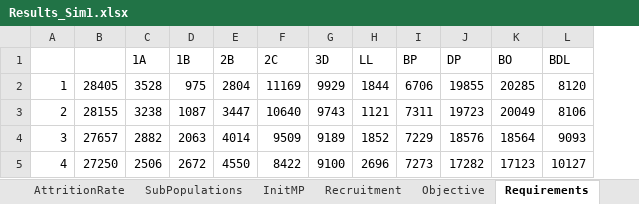
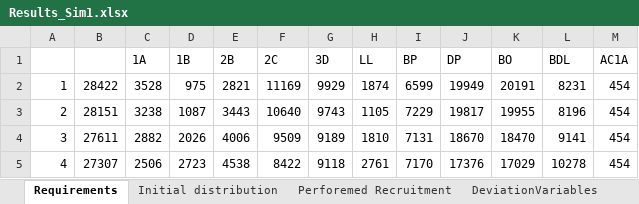
Before and after one commit to Omazaria/CareerPathBeDef, an Excel workbook: Results_Sim1.xlsx, sheet Requirements, drawn as a sheet; only a part is shown; values as stored, in another font and other column widths than the file's, no borders; removed rows and columns are numbered as before the commit, all else as after; the diff covers the shown part only; the diff names each change by its address in the sheet, - before the commit and + after, or states it on an @@ line.

```diff
--- a/Results_Sim1.xlsx (sheet Requirements)
+++ b/Results_Sim1.xlsx (sheet Requirements)
-sheet tab: AttritionRate
-sheet tab: SubPopulations
-sheet tab: InitMP
-sheet tab: Recruitment
-sheet tab: Objective
-column B, rows 2-5: 28405 | 28155 | 27657 | 27250
+column B, rows 2-5: 28422 | 28151 | 27611 | 27307
+column M (AC1A), rows 2-5: all 454
-E2 (2B): 2804
+E2 (2B): 2821
-H2 (LL): 1844
+H2 (LL): 1874
-I2 (BP): 6706
+I2 (BP): 6599
-J2 (DP): 19855
+J2 (DP): 19949
-K2 (BO): 20285
+K2 (BO): 20191
-L2 (BDL): 8120
+L2 (BDL): 8231
-E3 (2B): 3447
+E3 (2B): 3443
-H3 (LL): 1121
+H3 (LL): 1105
-I3 (BP): 7311
+I3 (BP): 7229
-J3 (DP): 19723
+J3 (DP): 19817
-K3 (BO): 20049
+K3 (BO): 19955
-L3 (BDL): 8106
+L3 (BDL): 8196
-D4 (1B): 2063
+D4 (1B): 2026
-E4 (2B): 4014
+E4 (2B): 4006
-H4 (LL): 1852
+H4 (LL): 1810
-I4 (BP): 7229
+I4 (BP): 7131
-J4 (DP): 18576
+J4 (DP): 18670
-K4 (BO): 18564
+K4 (BO): 18470
-L4 (BDL): 9093
+L4 (BDL): 9141
-D5 (1B): 2672
+D5 (1B): 2723
-E5 (2B): 4550
+E5 (2B): 4538
-G5 (3D): 9100
+G5 (3D): 9118
-H5 (LL): 2696
+H5 (LL): 2761
-I5 (BP): 7273
+I5 (BP): 7170
-J5 (DP): 17282
+J5 (DP): 17376
-K5 (BO): 17123
+K5 (BO): 17029
-L5 (BDL): 10127
+L5 (BDL): 10278
```
Also changed, not shown: 343 edited cells elsewhere in this sheet, sheet Perforemed Recruitment, sheet DeviationVariables, sheet Initial distribution, other sheet tabs, charts or pictures, SimulationInput.xlsx, 7 other files.
